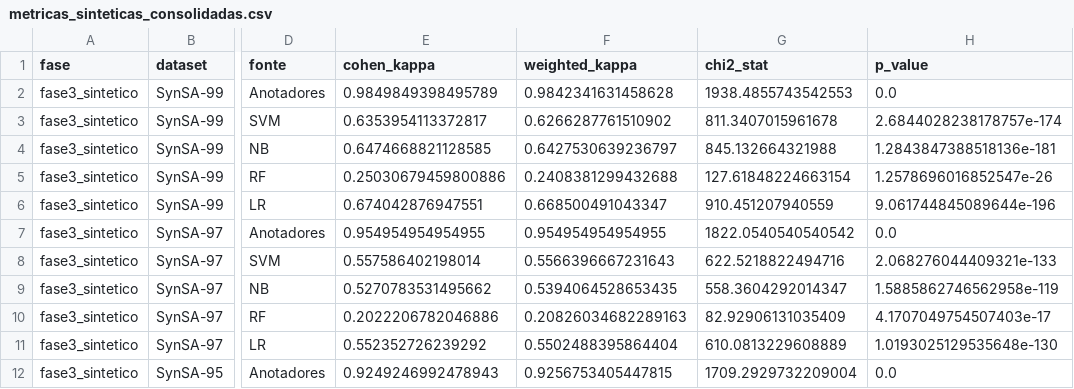
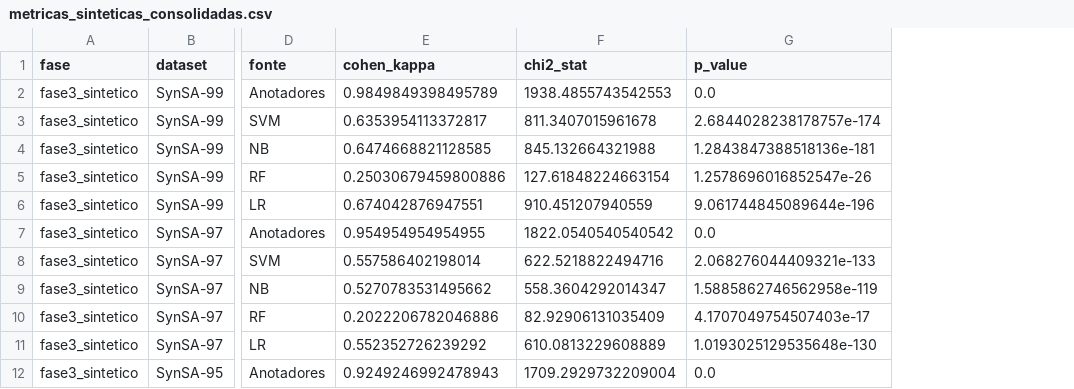
Before and after one commit to alexfeitosa72/MIVA, a CSV file: data/resultados_sinteticos/metricas_sinteticas_consolidadas.csv, drawn as a sheet; only a part is shown, gaps mark what is left out; the diff names each change by its address in the sheet, - before the commit and + after, or states it on an @@ line.

Commit message:
consistencia entre as fases, remoção de kappa ponderado, revisao dos resumos

```diff
--- a/data/resultados_sinteticos/metricas_sinteticas_consolidadas.csv
+++ b/data/resultados_sinteticos/metricas_sinteticas_consolidadas.csv
-column F (weighted_kappa), rows 2-12: 0.9842341631458628 | 0.6266287761510902 | 0.6427530639236797 | 0.2408381299432688 | 0.668500491043347 | 0.954954954954955 | 0.5566396667231643 | 0.5394064528653435 | 0.20826034682289163 | 0.5502488395864404 | 0.9256753405447815
```
Also changed, not shown: data/resultados_empiricos/divergencia_amplificacao.csv, data/resultados_empiricos/metricas_consistencia_baseline.csv, 10 other files.
